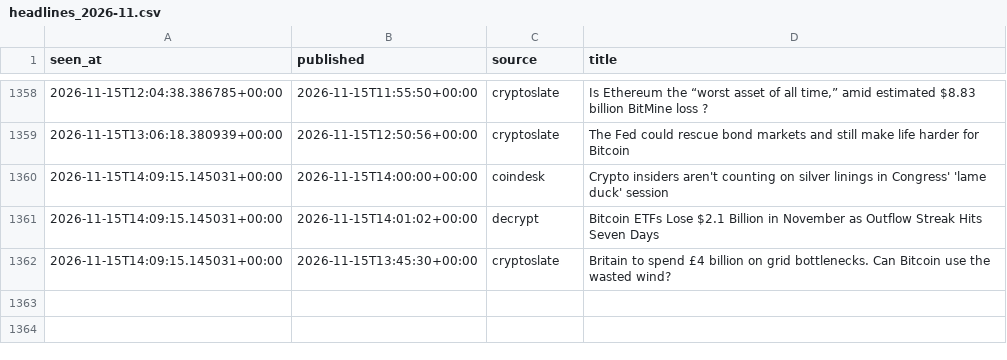
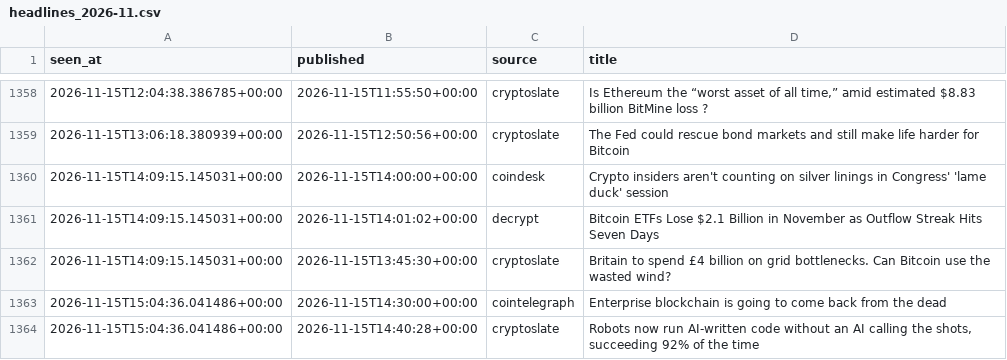
Before and after one commit to moremurariu/Project-Space-Eagle, a CSV file: paper_trading/state/news/headlines_2026-11.csv, drawn as a sheet; only a part is shown, gaps mark what is left out; the diff names each change by its address in the sheet, - before the commit and + after, or states it on an @@ line.

```diff
--- a/paper_trading/state/news/headlines_2026-11.csv
+++ b/paper_trading/state/news/headlines_2026-11.csv
+row 1363: 2026-11-15T15:04:36.041486+00:00 | 2026-11-15T14:30:00+00:00 | cointelegraph | Enterprise blockchain is going to come back from the dead
+row 1364: 2026-11-15T15:04:36.041486+00:00 | 2026-11-15T14:40:28+00:00 | cryptoslate | Robots now run AI-written code without an AI calling the shots, succeeding 92% of the time
```
Also changed, not shown: paper_trading/state/equity.csv, paper_trading/state/options/skew_2026-11.csv, 12 other files.
